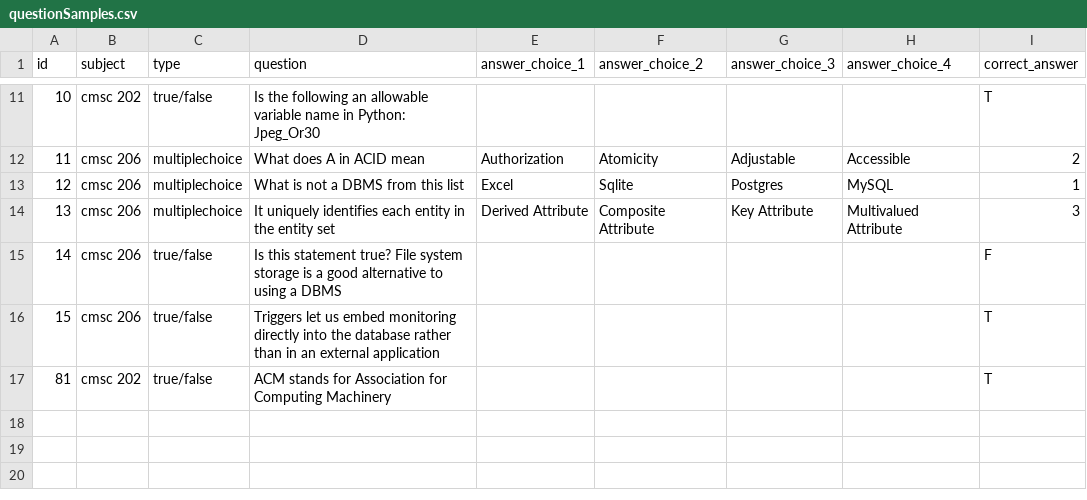
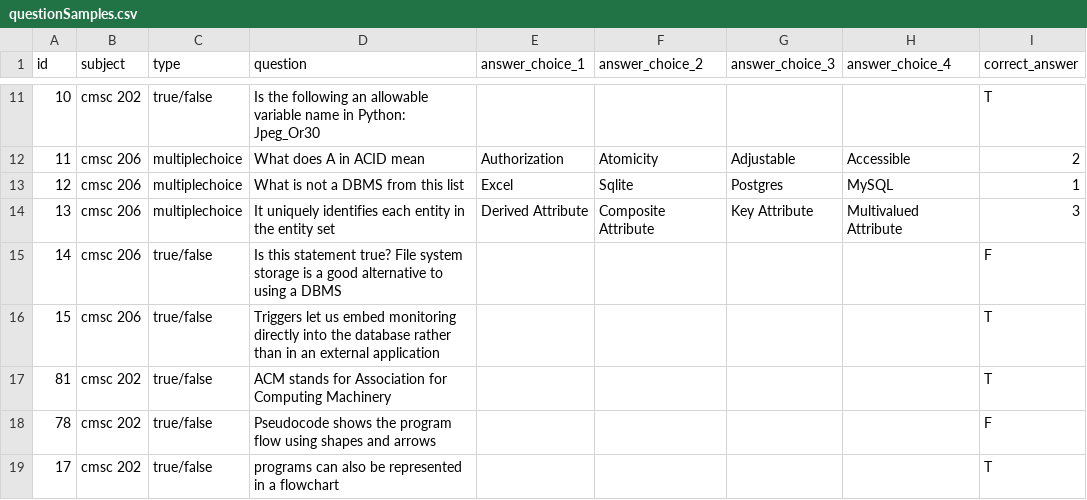
Before and after one commit to rlendaya/cmsc202_exam_reviewer, a CSV file: data/questionSamples.csv, drawn as a sheet; only a part is shown, gaps mark what is left out; the diff names each change by its address in the sheet, - before the commit and + after, or states it on an @@ line.

Commit message:
fixed question bank code and utils.py

```diff
--- a/data/questionSamples.csv
+++ b/data/questionSamples.csv
+row 18: 78 | cmsc 202 | true/false | Pseudocode shows the program flow using shapes and arrows |  |  |  |  | F
+row 19: 17 | cmsc 202 | true/false | programs can also be represented in a flowchart |  |  |  |  | T
```
Also changed, not shown: 3 other files.
